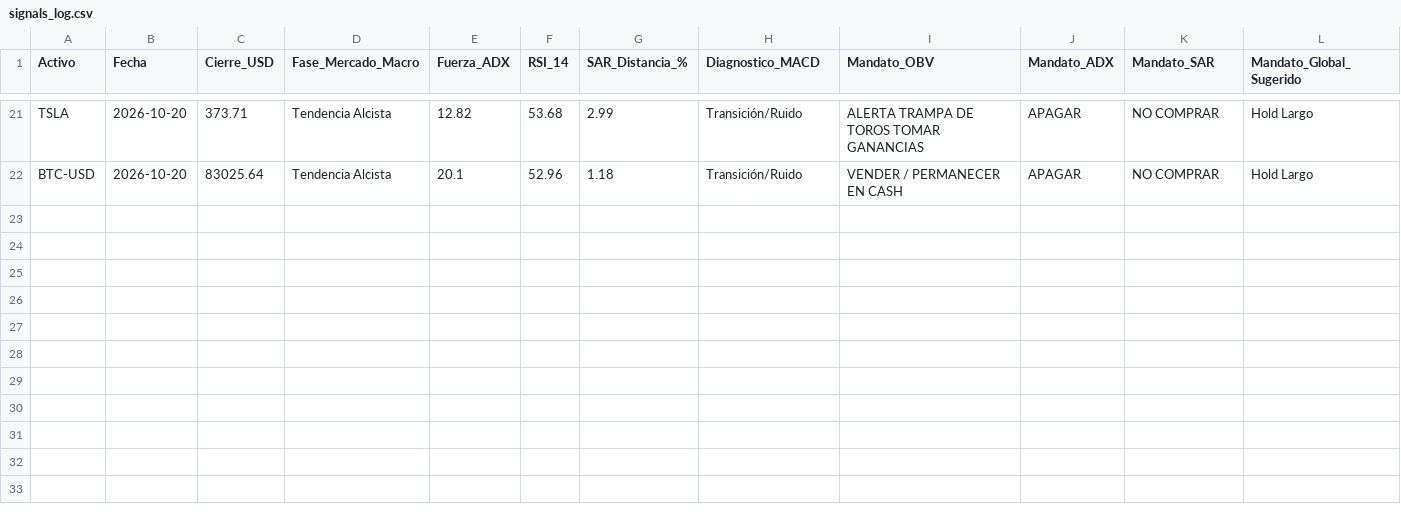
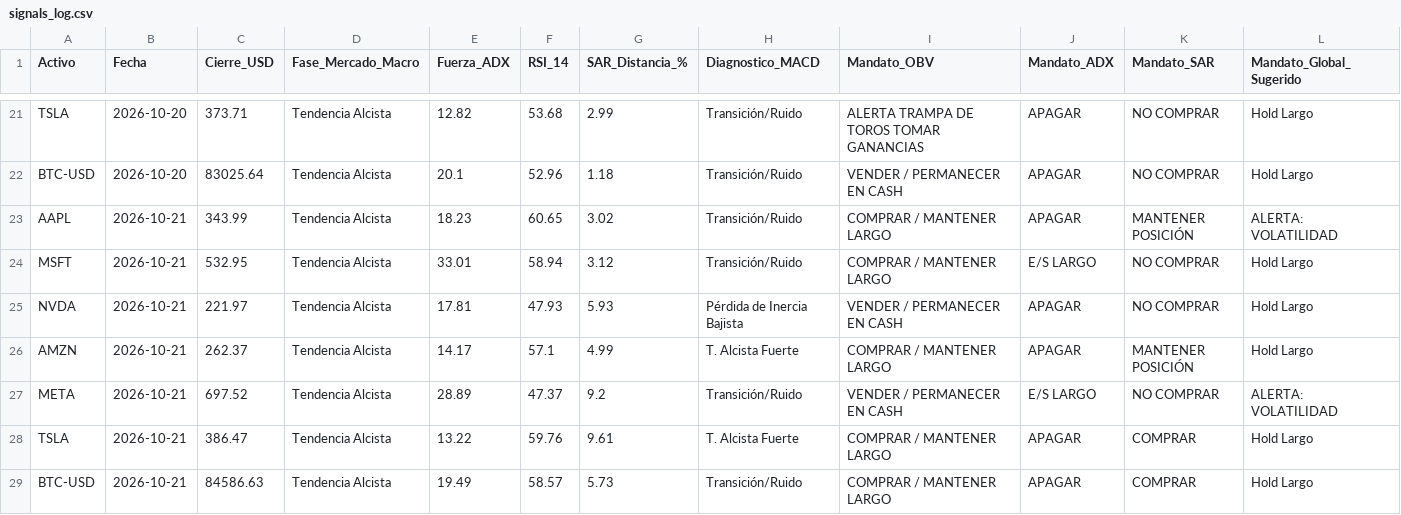
Before and after one commit to anmoar540-lgtm/Diplomado_Trading, a CSV file: data/signals_log.csv, drawn as a sheet; only a part is shown, gaps mark what is left out; the diff names each change by its address in the sheet, - before the commit and + after, or states it on an @@ line.

```diff
--- a/data/signals_log.csv
+++ b/data/signals_log.csv
+row 23: AAPL | 2026-10-21 | 343.99 | Tendencia Alcista | 18.23 | 60.65 | 3.02 | Transición/Ruido | COMPRAR / MANTENER LARGO | APAGAR | MANTENER POSICIÓN | ALERTA: VOLATILIDAD
+row 24: MSFT | 2026-10-21 | 532.95 | Tendencia Alcista | 33.01 | 58.94 | 3.12 | Transición/Ruido | COMPRAR / MANTENER LARGO | E/S LARGO | NO COMPRAR | Hold Largo
+row 25: NVDA | 2026-10-21 | 221.97 | Tendencia Alcista | 17.81 | 47.93 | 5.93 | Pérdida de Inercia Bajista | VENDER / PERMANECER EN CASH | APAGAR | NO COMPRAR | Hold Largo
+row 26: AMZN | 2026-10-21 | 262.37 | Tendencia Alcista | 14.17 | 57.1 | 4.99 | T. Alcista Fuerte | COMPRAR / MANTENER LARGO | APAGAR | MANTENER POSICIÓN | Hold Largo
+row 27: META | 2026-10-21 | 697.52 | Tendencia Alcista | 28.89 | 47.37 | 9.2 | Transición/Ruido | VENDER / PERMANECER EN CASH | E/S LARGO | NO COMPRAR | ALERTA: VOLATILIDAD
+row 28: TSLA | 2026-10-21 | 386.47 | Tendencia Alcista | 13.22 | 59.76 | 9.61 | T. Alcista Fuerte | COMPRAR / MANTENER LARGO | APAGAR | COMPRAR | Hold Largo
+row 29: BTC-USD | 2026-10-21 | 84586.63 | Tendencia Alcista | 19.49 | 58.57 | 5.73 | Transición/Ruido | COMPRAR / MANTENER LARGO | APAGAR | COMPRAR | Hold Largo
```
Also changed, not shown: 1 other file.
